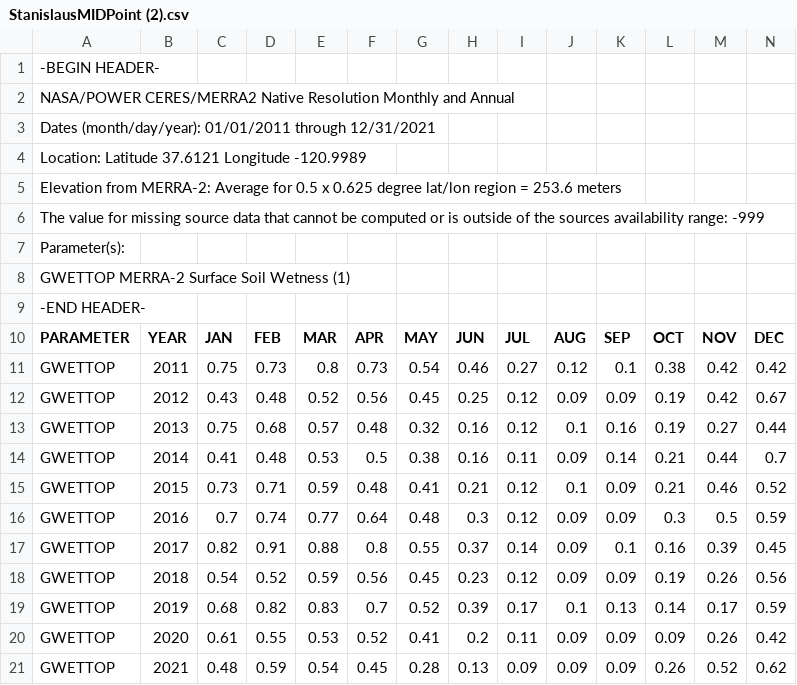
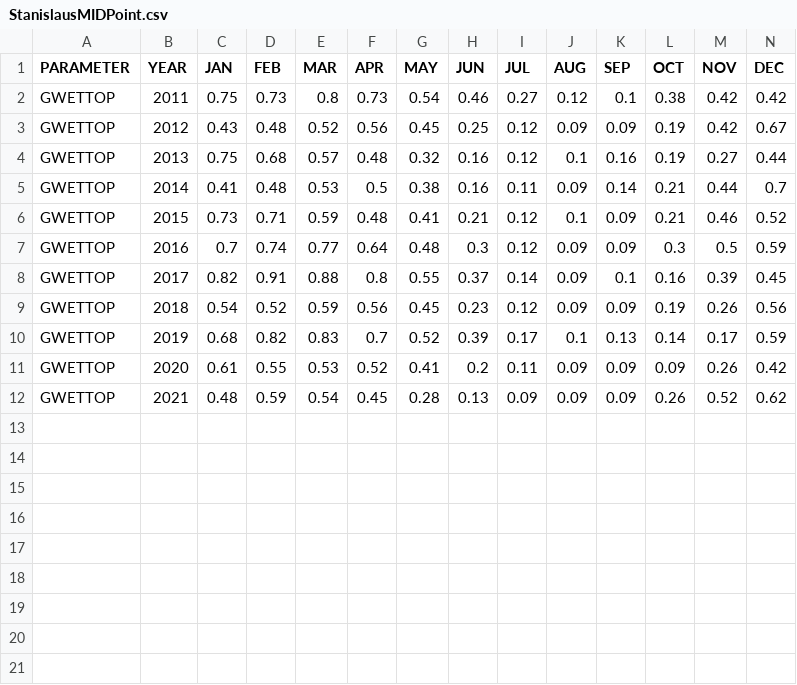
Before and after one commit to jchaghouri/soil_wetness_central_valley, a CSV file: Data/Stanislaus County/StanislausMIDPoint.csv (was Data/Stanislaus County/StanislausMIDPoint (2).csv), drawn as a sheet; only a part is shown; rows hold the shown columns only; the diff names each change by its address in the sheet, - before the commit and + after, or states it on an @@ line.

```diff
--- a/Data/Stanislaus County/StanislausMIDPoint (2).csv
+++ b/Data/Stanislaus County/StanislausMIDPoint.csv
-row 1: -BEGIN HEADER-
-row 2: NASA/POWER CERES/MERRA2 Native Resolution Monthly and Annual
-row 3: Dates (month/day/year): 01/01/2011 through 12/31/2021
-row 4: Location: Latitude 37.6121 Longitude -120.9989
-row 5: Elevation from MERRA-2: Average for 0.5 x 0.625 degree lat/lon region = 253.6 meters
-row 6: The value for missing source data that cannot be computed or is outside of the sources availability range: -999
-row 7: Parameter(s):
-row 8: GWETTOP MERRA-2 Surface Soil Wetness (1)
-row 9: -END HEADER-
```
Also changed, not shown: Data/San Joaqin County/SanJoaquinMIDPoint.csv, 2 other files.
